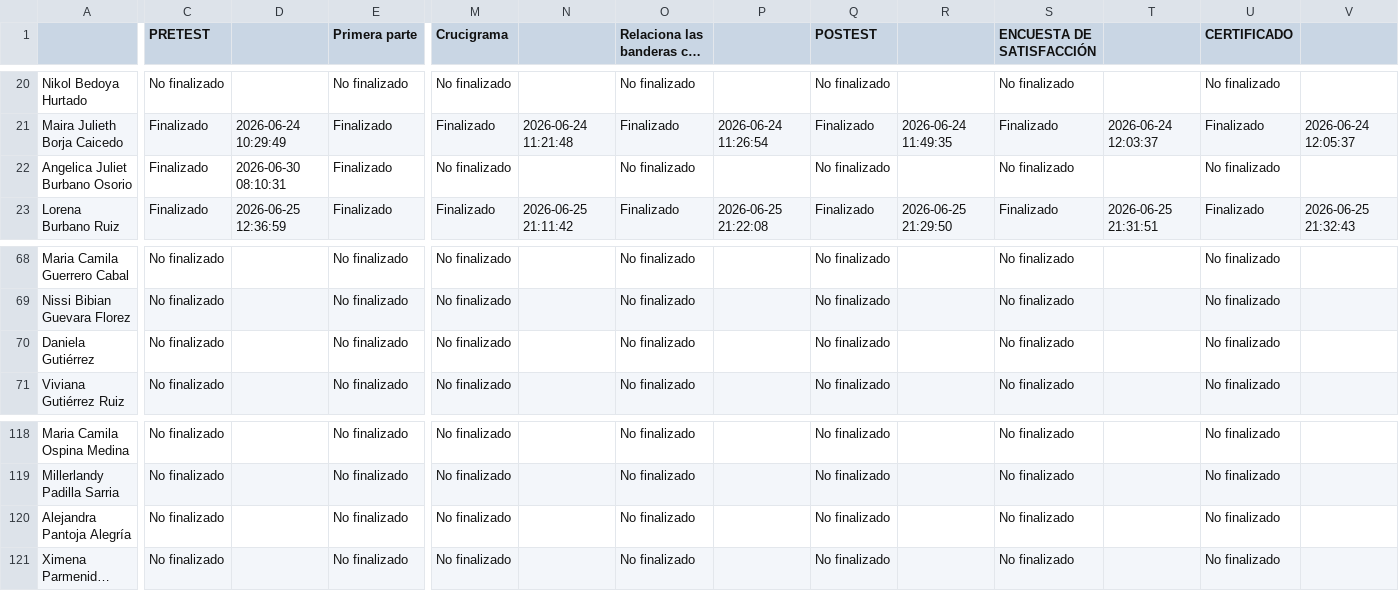
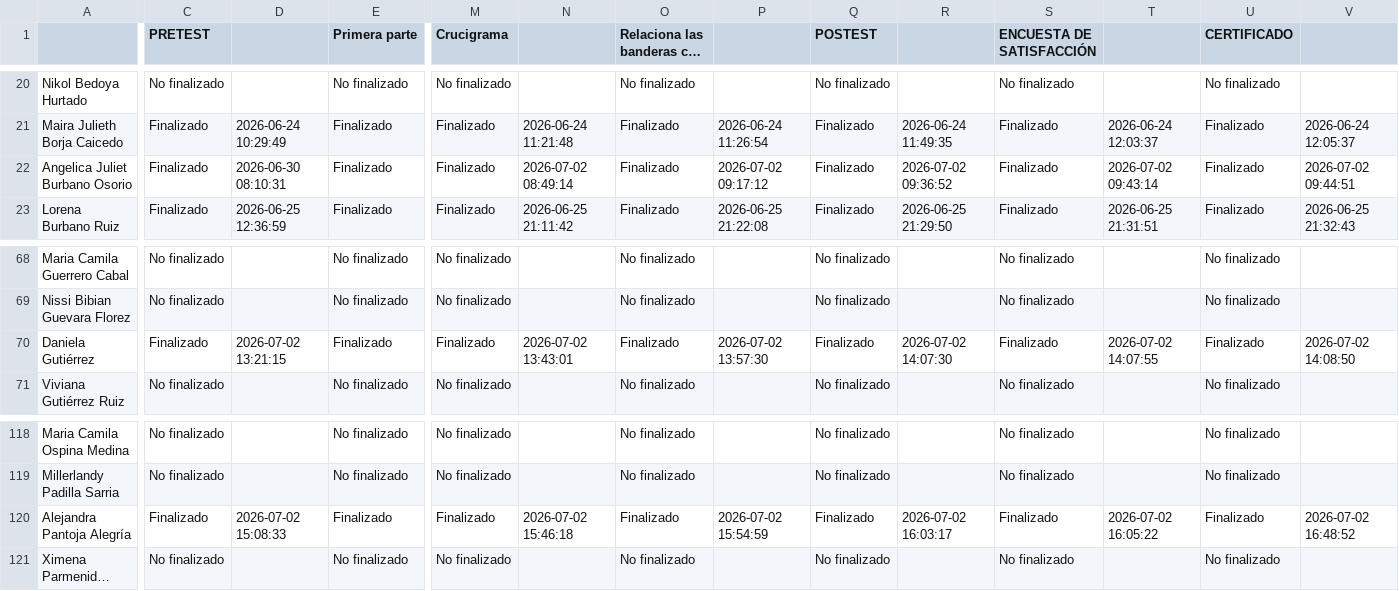
Before and after one commit to SecSaludCali/Tesis_Moodle, a CSV file: descargas_moodle/progress.sello_01_2026.csv, drawn as a sheet; only a part is shown, gaps mark what is left out; long unchanged cells end in …; the diff covers the shown part only; the diff names each change by its address in the sheet, - before the commit and + after, or states it on an @@ line.

```diff
--- a/descargas_moodle/progress.sello_01_2026.csv
+++ b/descargas_moodle/progress.sello_01_2026.csv
-M22 (Crucigrama): No finalizado
+M22 (Crucigrama): Finalizado
-N22: (empty)
+N22: 2026-07-02 08:49:14
-O22: No finalizado
+O22: Finalizado
-P22: (empty)
+P22: 2026-07-02 09:17:12
-Q22 (POSTEST): No finalizado
+Q22 (POSTEST): Finalizado
-R22: (empty)
+R22: 2026-07-02 09:36:52
-S22 (ENCUESTA DE SATISFACCIÓN): No finalizado
+S22 (ENCUESTA DE SATISFACCIÓN): Finalizado
-T22: (empty)
+T22: 2026-07-02 09:43:14
-U22 (CERTIFICADO): No finalizado
+U22 (CERTIFICADO): Finalizado
-V22: (empty)
+V22: 2026-07-02 09:44:51
-C70 (PRETEST): No finalizado
+C70 (PRETEST): Finalizado
-D70: (empty)
+D70: 2026-07-02 13:21:15
-E70 (Primera parte): No finalizado
+E70 (Primera parte): Finalizado
-M70 (Crucigrama): No finalizado
+M70 (Crucigrama): Finalizado
-N70: (empty)
+N70: 2026-07-02 13:43:01
-O70: No finalizado
+O70: Finalizado
-P70: (empty)
+P70: 2026-07-02 13:57:30
-Q70 (POSTEST): No finalizado
+Q70 (POSTEST): Finalizado
-R70: (empty)
+R70: 2026-07-02 14:07:30
-S70 (ENCUESTA DE SATISFACCIÓN): No finalizado
+S70 (ENCUESTA DE SATISFACCIÓN): Finalizado
-T70: (empty)
+T70: 2026-07-02 14:07:55
-U70 (CERTIFICADO): No finalizado
+U70 (CERTIFICADO): Finalizado
-V70: (empty)
+V70: 2026-07-02 14:08:50
-C120 (PRETEST): No finalizado
+C120 (PRETEST): Finalizado
-D120: (empty)
+D120: 2026-07-02 15:08:33
-E120 (Primera parte): No finalizado
+E120 (Primera parte): Finalizado
-M120 (Crucigrama): No finalizado
+M120 (Crucigrama): Finalizado
-N120: (empty)
+N120: 2026-07-02 15:46:18
-O120: No finalizado
+O120: Finalizado
-P120: (empty)
+P120: 2026-07-02 15:54:59
-Q120 (POSTEST): No finalizado
+Q120 (POSTEST): Finalizado
-R120: (empty)
+R120: 2026-07-02 16:03:17
-S120 (ENCUESTA DE SATISFACCIÓN): No finalizado
+S120 (ENCUESTA DE SATISFACCIÓN): Finalizado
-T120: (empty)
+T120: 2026-07-02 16:05:22
-U120 (CERTIFICADO): No finalizado
+U120 (CERTIFICADO): Finalizado
-V120: (empty)
+V120: 2026-07-02 16:48:52
```
Also changed, not shown: 14 edited cells elsewhere in this file, demografia_consolidada.csv, dim_perfiles.csv, 4 other files.
